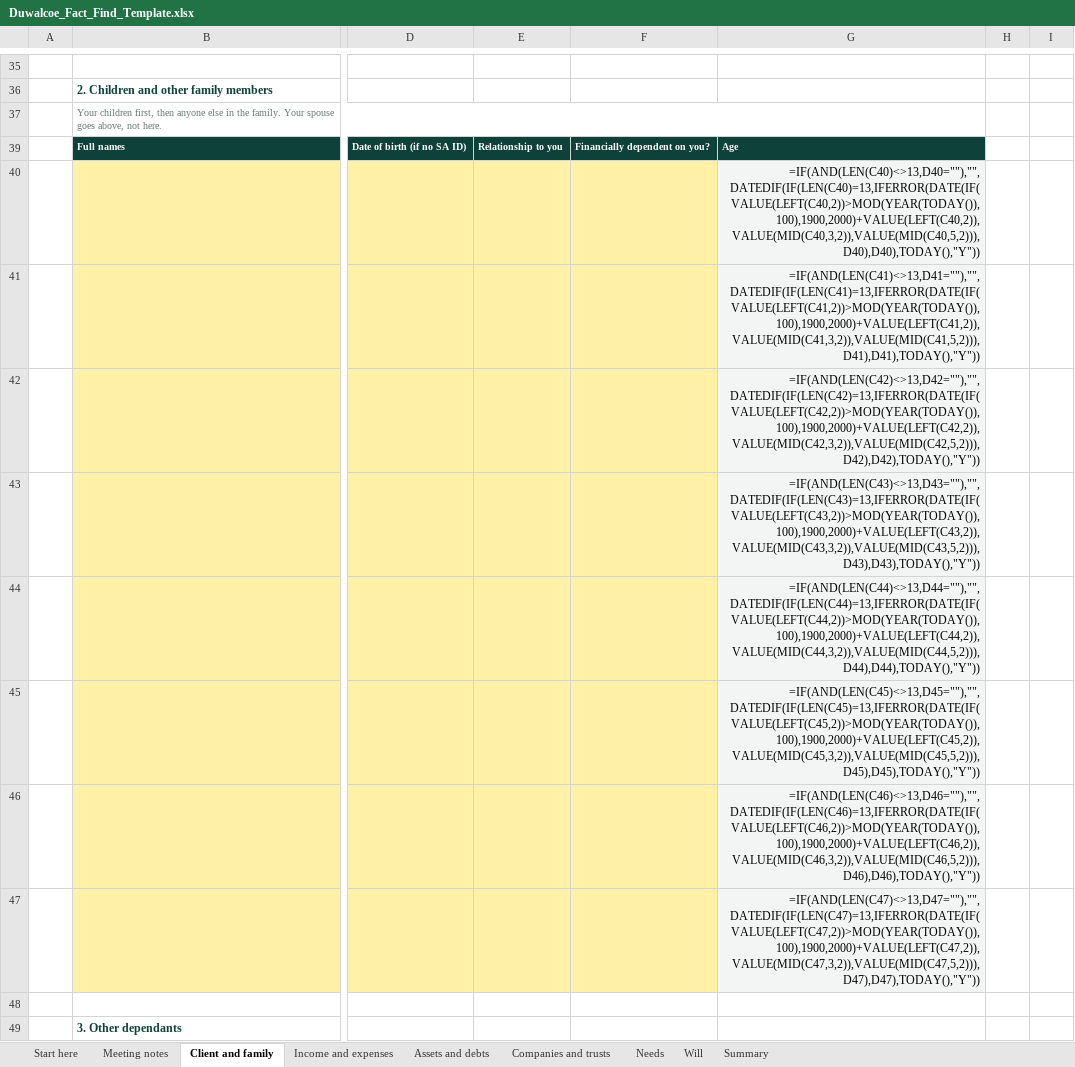
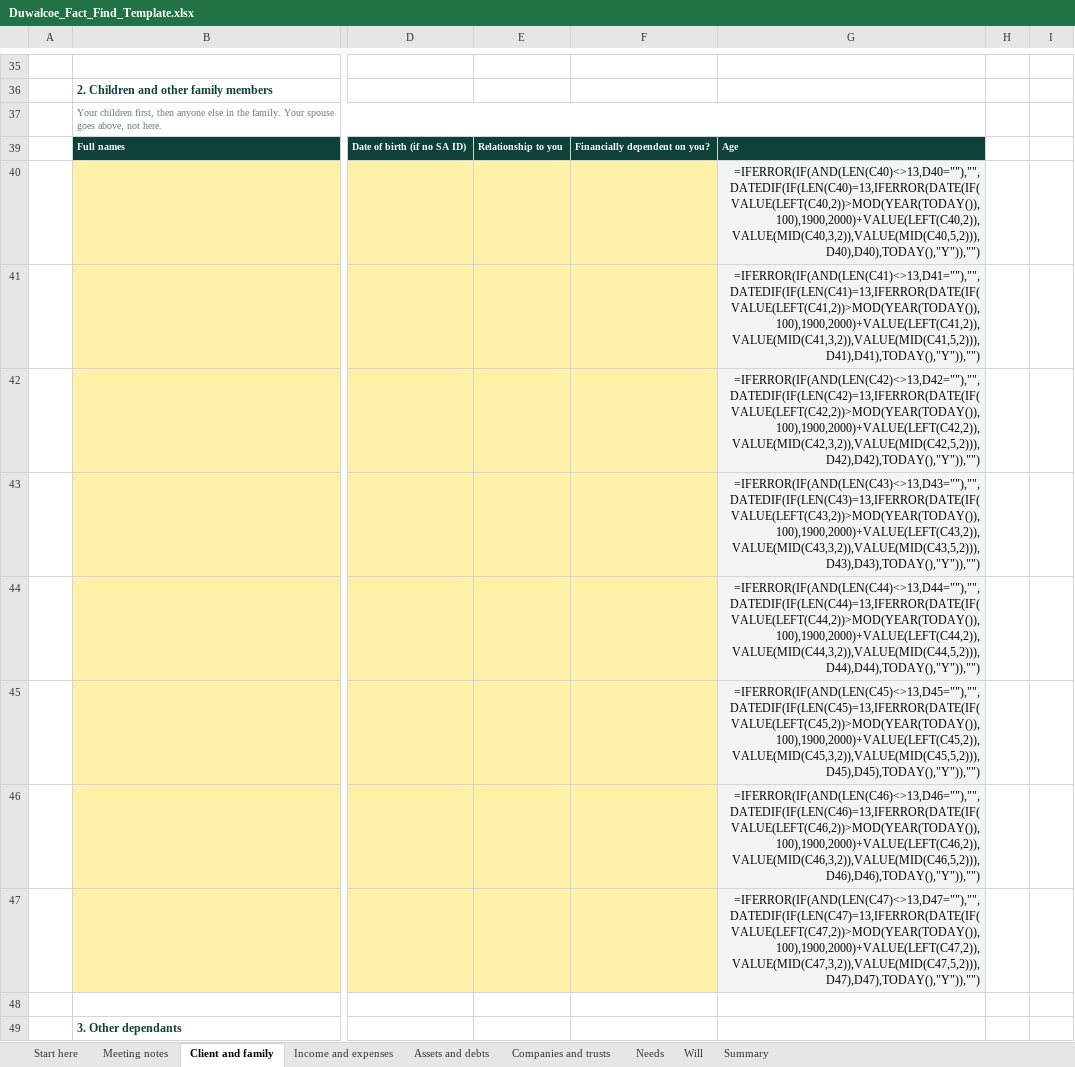
Before and after one commit to Hayesfinancial/Duwalcoe-Financial-Consultants, an Excel workbook: Duwalcoe_Fact_Find_Template.xlsx, sheet Client and family, drawn as a sheet; only a part is shown, gaps mark what is left out; values as stored, in another font and other column widths than the file's, no borders; formulas without a stored value are shown as written; conditional formats not drawn; the diff names each change by its address in the sheet, - before the commit and + after, or states it on an @@ line.

```diff
--- a/Duwalcoe_Fact_Find_Template.xlsx (sheet Client and family)
+++ b/Duwalcoe_Fact_Find_Template.xlsx (sheet Client and family)
-G40: =IF(AND(LEN(C40)<>13,D40=""),"",DATEDIF(IF(LEN(C40)=13,IFERROR(DATE(IF(VALUE(LEFT(C40,2))>MOD(YEAR(TODAY()),100),1900,2000)+VALUE(LEFT(C40,2)),VALUE(MID(C40,3,2)),VALUE(MID(C40,5,2))),D40),D40),TODAY(),"Y"))
+G40: =IFERROR(IF(AND(LEN(C40)<>13,D40=""),"",DATEDIF(IF(LEN(C40)=13,IFERROR(DATE(IF(VALUE(LEFT(C40,2))>MOD(YEAR(TODAY()),100),1900,2000)+VALUE(LEFT(C40,2)),VALUE(MID(C40,3,2)),VALUE(MID(C40,5,2))),D40),D40),TODAY(),"Y")),"")
-G41: =IF(AND(LEN(C41)<>13,D41=""),"",DATEDIF(IF(LEN(C41)=13,IFERROR(DATE(IF(VALUE(LEFT(C41,2))>MOD(YEAR(TODAY()),100),1900,2000)+VALUE(LEFT(C41,2)),VALUE(MID(C41,3,2)),VALUE(MID(C41,5,2))),D41),D41),TODAY(),"Y"))
+G41: =IFERROR(IF(AND(LEN(C41)<>13,D41=""),"",DATEDIF(IF(LEN(C41)=13,IFERROR(DATE(IF(VALUE(LEFT(C41,2))>MOD(YEAR(TODAY()),100),1900,2000)+VALUE(LEFT(C41,2)),VALUE(MID(C41,3,2)),VALUE(MID(C41,5,2))),D41),D41),TODAY(),"Y")),"")
-G42: =IF(AND(LEN(C42)<>13,D42=""),"",DATEDIF(IF(LEN(C42)=13,IFERROR(DATE(IF(VALUE(LEFT(C42,2))>MOD(YEAR(TODAY()),100),1900,2000)+VALUE(LEFT(C42,2)),VALUE(MID(C42,3,2)),VALUE(MID(C42,5,2))),D42),D42),TODAY(),"Y"))
+G42: =IFERROR(IF(AND(LEN(C42)<>13,D42=""),"",DATEDIF(IF(LEN(C42)=13,IFERROR(DATE(IF(VALUE(LEFT(C42,2))>MOD(YEAR(TODAY()),100),1900,2000)+VALUE(LEFT(C42,2)),VALUE(MID(C42,3,2)),VALUE(MID(C42,5,2))),D42),D42),TODAY(),"Y")),"")
-G43: =IF(AND(LEN(C43)<>13,D43=""),"",DATEDIF(IF(LEN(C43)=13,IFERROR(DATE(IF(VALUE(LEFT(C43,2))>MOD(YEAR(TODAY()),100),1900,2000)+VALUE(LEFT(C43,2)),VALUE(MID(C43,3,2)),VALUE(MID(C43,5,2))),D43),D43),TODAY(),"Y"))
+G43: =IFERROR(IF(AND(LEN(C43)<>13,D43=""),"",DATEDIF(IF(LEN(C43)=13,IFERROR(DATE(IF(VALUE(LEFT(C43,2))>MOD(YEAR(TODAY()),100),1900,2000)+VALUE(LEFT(C43,2)),VALUE(MID(C43,3,2)),VALUE(MID(C43,5,2))),D43),D43),TODAY(),"Y")),"")
-G44: =IF(AND(LEN(C44)<>13,D44=""),"",DATEDIF(IF(LEN(C44)=13,IFERROR(DATE(IF(VALUE(LEFT(C44,2))>MOD(YEAR(TODAY()),100),1900,2000)+VALUE(LEFT(C44,2)),VALUE(MID(C44,3,2)),VALUE(MID(C44,5,2))),D44),D44),TODAY(),"Y"))
+G44: =IFERROR(IF(AND(LEN(C44)<>13,D44=""),"",DATEDIF(IF(LEN(C44)=13,IFERROR(DATE(IF(VALUE(LEFT(C44,2))>MOD(YEAR(TODAY()),100),1900,2000)+VALUE(LEFT(C44,2)),VALUE(MID(C44,3,2)),VALUE(MID(C44,5,2))),D44),D44),TODAY(),"Y")),"")
-G45: =IF(AND(LEN(C45)<>13,D45=""),"",DATEDIF(IF(LEN(C45)=13,IFERROR(DATE(IF(VALUE(LEFT(C45,2))>MOD(YEAR(TODAY()),100),1900,2000)+VALUE(LEFT(C45,2)),VALUE(MID(C45,3,2)),VALUE(MID(C45,5,2))),D45),D45),TODAY(),"Y"))
+G45: =IFERROR(IF(AND(LEN(C45)<>13,D45=""),"",DATEDIF(IF(LEN(C45)=13,IFERROR(DATE(IF(VALUE(LEFT(C45,2))>MOD(YEAR(TODAY()),100),1900,2000)+VALUE(LEFT(C45,2)),VALUE(MID(C45,3,2)),VALUE(MID(C45,5,2))),D45),D45),TODAY(),"Y")),"")
-G46: =IF(AND(LEN(C46)<>13,D46=""),"",DATEDIF(IF(LEN(C46)=13,IFERROR(DATE(IF(VALUE(LEFT(C46,2))>MOD(YEAR(TODAY()),100),1900,2000)+VALUE(LEFT(C46,2)),VALUE(MID(C46,3,2)),VALUE(MID(C46,5,2))),D46),D46),TODAY(),"Y"))
+G46: =IFERROR(IF(AND(LEN(C46)<>13,D46=""),"",DATEDIF(IF(LEN(C46)=13,IFERROR(DATE(IF(VALUE(LEFT(C46,2))>MOD(YEAR(TODAY()),100),1900,2000)+VALUE(LEFT(C46,2)),VALUE(MID(C46,3,2)),VALUE(MID(C46,5,2))),D46),D46),TODAY(),"Y")),"")
-G47: =IF(AND(LEN(C47)<>13,D47=""),"",DATEDIF(IF(LEN(C47)=13,IFERROR(DATE(IF(VALUE(LEFT(C47,2))>MOD(YEAR(TODAY()),100),1900,2000)+VALUE(LEFT(C47,2)),VALUE(MID(C47,3,2)),VALUE(MID(C47,5,2))),D47),D47),TODAY(),"Y"))
+G47: =IFERROR(IF(AND(LEN(C47)<>13,D47=""),"",DATEDIF(IF(LEN(C47)=13,IFERROR(DATE(IF(VALUE(LEFT(C47,2))>MOD(YEAR(TODAY()),100),1900,2000)+VALUE(LEFT(C47,2)),VALUE(MID(C47,3,2)),VALUE(MID(C47,5,2))),D47),D47),TODAY(),"Y")),"")
```
Also changed, not shown: sheet Start here, 1 other file.
